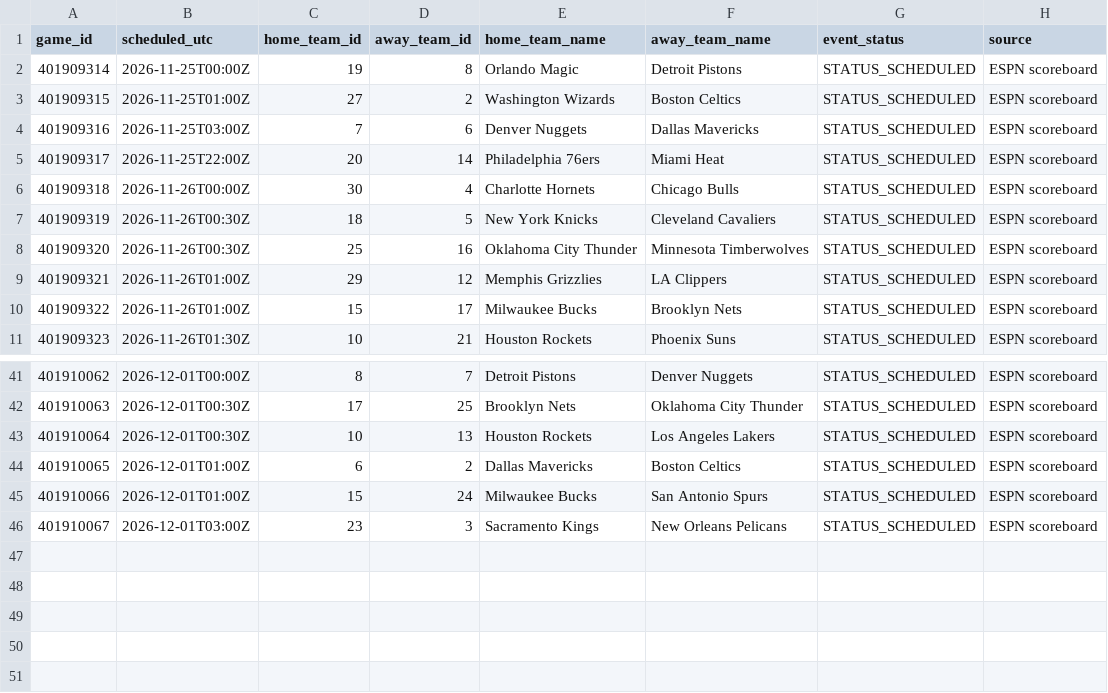
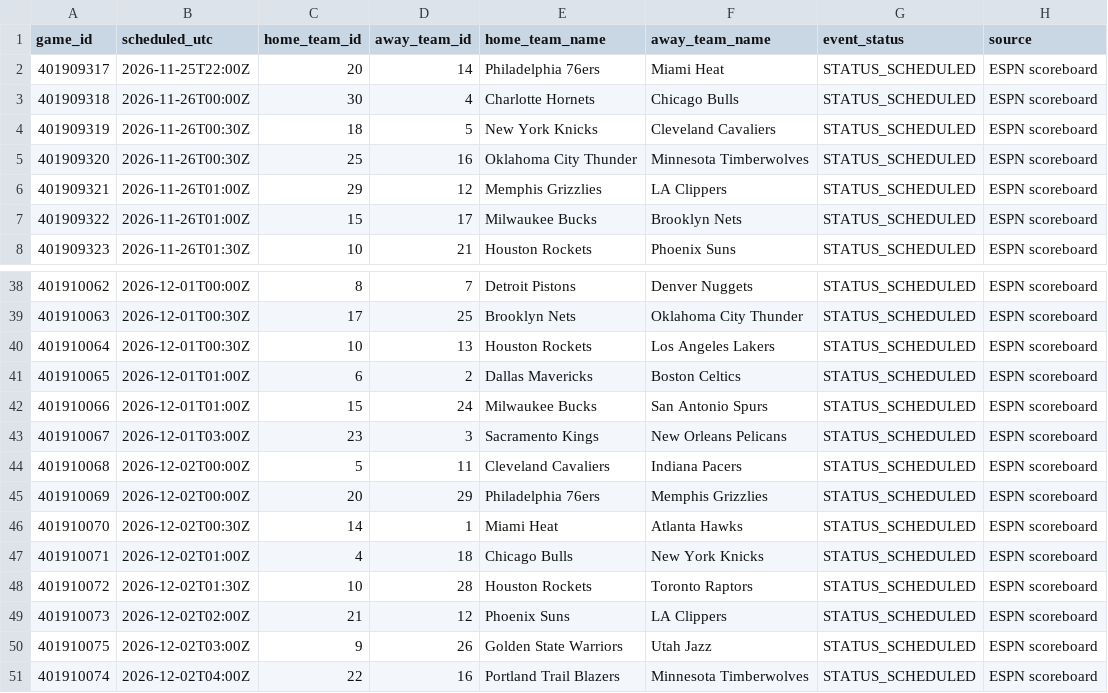
Before and after one commit to deucetg/NBA-lockbox-reseasrch, a CSV file: research_exports/upcoming_schedule_verified.csv, drawn as a sheet; only a part is shown, gaps mark what is left out.

```diff
--- a/research_exports/upcoming_schedule_verified.csv
+++ b/research_exports/upcoming_schedule_verified.csv
@@ -1,5 +1,2 @@
 game_id,scheduled_utc,home_team_id,away_team_id,home_team_name,away_team_name,event_status,source
-401909314,2026-11-25T00:00Z,19,8,Orlando Magic,Detroit Pistons,STATUS_SCHEDULED,ESPN scoreboard
-401909315,2026-11-25T01:00Z,27,2,Washington Wizards,Boston Celtics,STATUS_SCHEDULED,ESPN scoreboard
-401909316,2026-11-25T03:00Z,7,6,Denver Nuggets,Dallas Mavericks,STATUS_SCHEDULED,ESPN scoreboard
 401909317,2026-11-25T22:00Z,20,14,Philadelphia 76ers,Miami Heat,STATUS_SCHEDULED,ESPN scoreboard
@@ -46 +43,9 @@ game_id,scheduled_utc,home_team_id,away_team_id,home_team_name,away_team_name,ev
 401910067,2026-12-01T03:00Z,23,3,Sacramento Kings,New Orleans Pelicans,STATUS_SCHEDULED,ESPN scoreboard
+401910068,2026-12-02T00:00Z,5,11,Cleveland Cavaliers,Indiana Pacers,STATUS_SCHEDULED,ESPN scoreboard
+401910069,2026-12-02T00:00Z,20,29,Philadelphia 76ers,Memphis Grizzlies,STATUS_SCHEDULED,ESPN scoreboard
+401910070,2026-12-02T00:30Z,14,1,Miami Heat,Atlanta Hawks,STATUS_SCHEDULED,ESPN scoreboard
+401910071,2026-12-02T01:00Z,4,18,Chicago Bulls,New York Knicks,STATUS_SCHEDULED,ESPN scoreboard
+401910072,2026-12-02T01:30Z,10,28,Houston Rockets,Toronto Raptors,STATUS_SCHEDULED,ESPN scoreboard
+401910073,2026-12-02T02:00Z,21,12,Phoenix Suns,LA Clippers,STATUS_SCHEDULED,ESPN scoreboard
+401910075,2026-12-02T03:00Z,9,26,Golden State Warriors,Utah Jazz,STATUS_SCHEDULED,ESPN scoreboard
+401910074,2026-12-02T04:00Z,22,16,Portland Trail Blazers,Minnesota Timberwolves,STATUS_SCHEDULED,ESPN scoreboard
```
Also changed, not shown: research_exports/team_defensive_dashboard.csv, research_exports/team_matchup_audit.csv, 12 other files.
